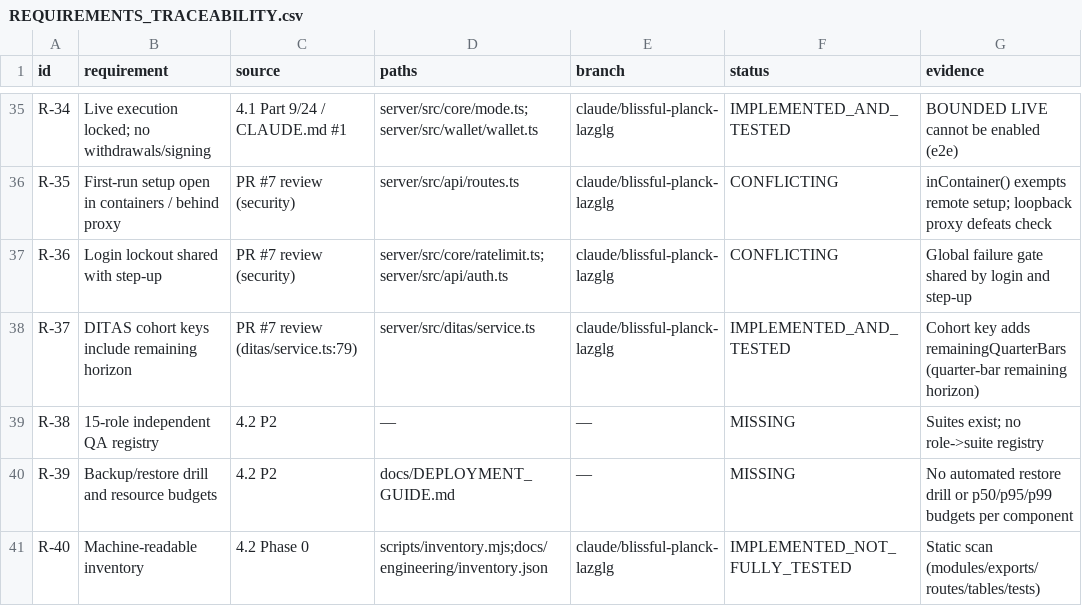
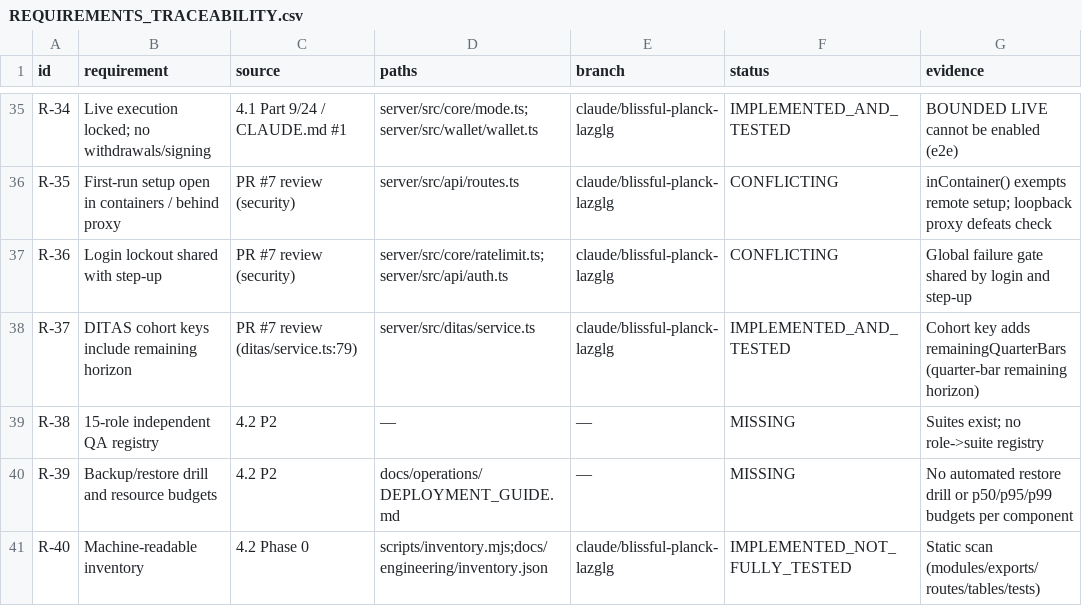
Before and after one commit to Naokiri5/naokiri, a CSV file: docs/engineering/REQUIREMENTS_TRACEABILITY.csv, drawn as a sheet; only a part is shown, gaps mark what is left out; the diff names each change by its address in the sheet, - before the commit and + after, or states it on an @@ line.

```diff
--- a/docs/engineering/REQUIREMENTS_TRACEABILITY.csv
+++ b/docs/engineering/REQUIREMENTS_TRACEABILITY.csv
-D40 (paths): docs/DEPLOYMENT_GUIDE.md
+D40 (paths): docs/operations/DEPLOYMENT_GUIDE.md
```
Also changed, not shown: 16 other files.
